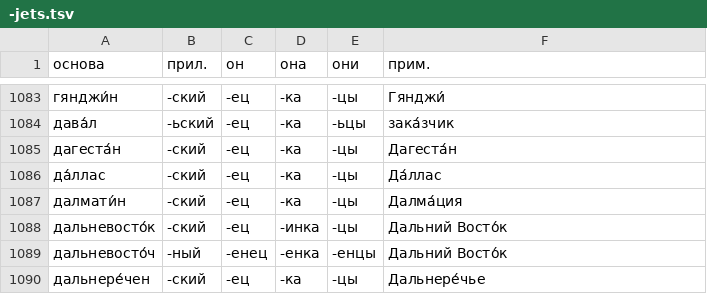
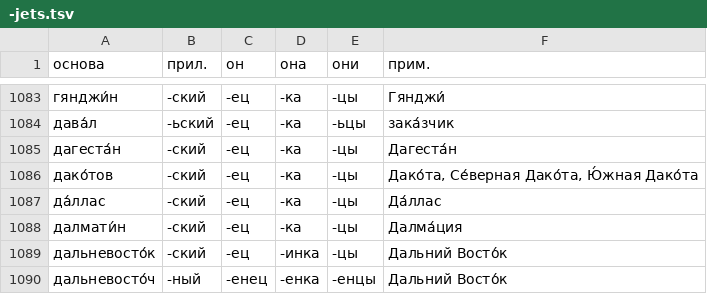
Before and after one commit to bzaar/demonyms, a TSV file: -jets.tsv, drawn as a sheet; only a part is shown, gaps mark what is left out; the shorter side is filled out with more unchanged rows.

Commit message:
Update -jets.tsv
Дакота

```diff
--- a/-jets.tsv
+++ b/-jets.tsv
@@ -1085,2 +1085,3 @@
 дагеста́н	-ский	-ец	-ка	-цы	Дагеста́н
+дако́тов	-ский	-ец	-ка	-цы	Дако́та, Се́верная Дако́та, Ю́жная Дако́та
 да́ллас	-ский	-ец	-ка	-цы	Да́ллас
```
